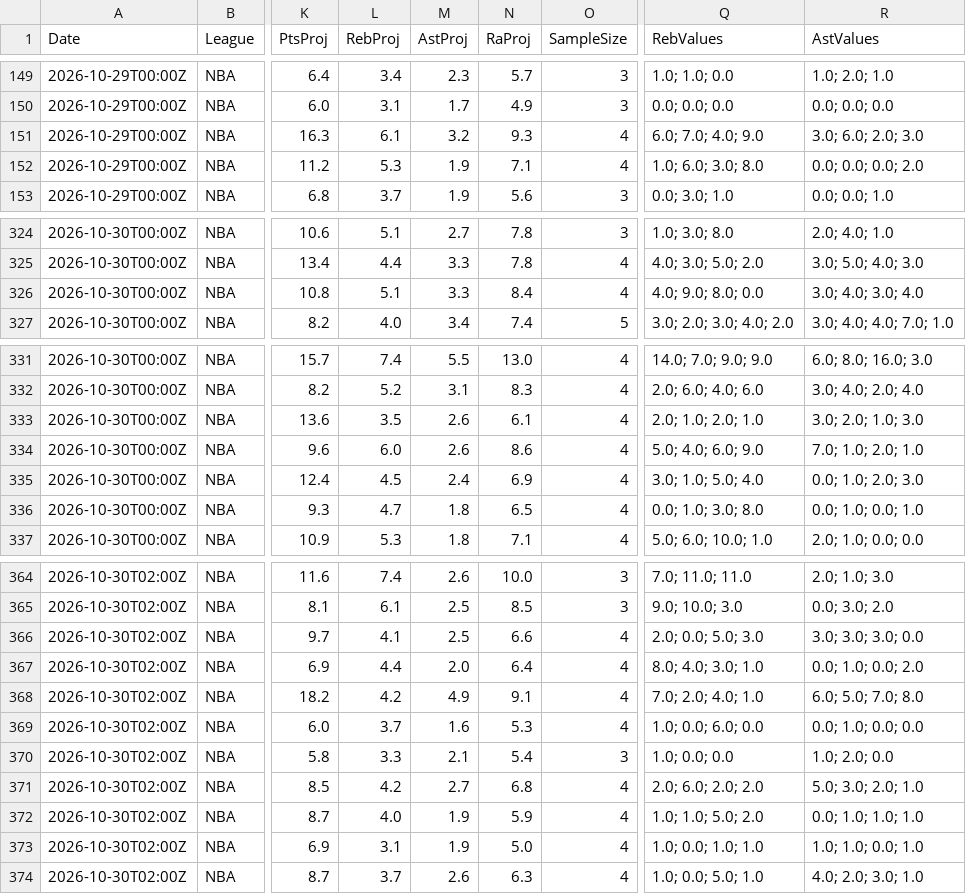
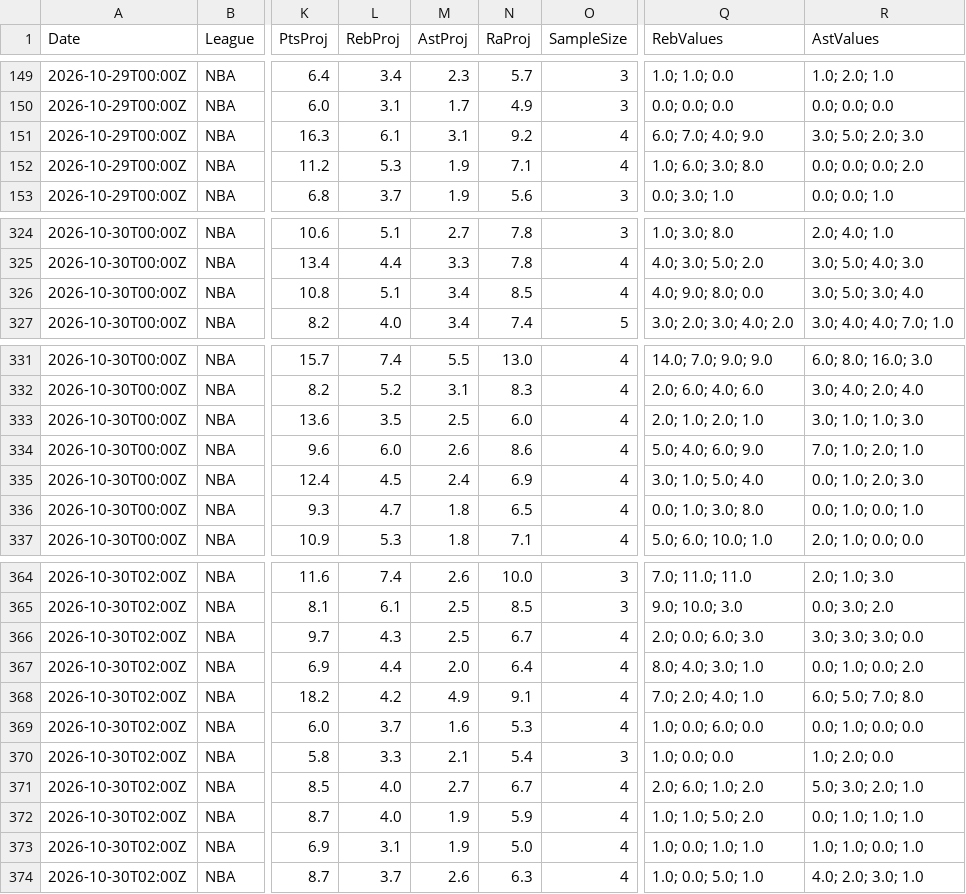
Before and after one commit to niibaboo/SportsIQ, a CSV file: docs/orange-line/orange_line_predictions.csv, drawn as a sheet; only a part is shown, gaps mark what is left out; the diff covers the shown part only; the diff names each change by its address in the sheet, - before the commit and + after, or states it on an @@ line.

```diff
--- a/docs/orange-line/orange_line_predictions.csv
+++ b/docs/orange-line/orange_line_predictions.csv
-M151 (AstProj): 3.2
+M151 (AstProj): 3.1
-N151 (RaProj): 9.3
+N151 (RaProj): 9.2
-R151 (AstValues): 3.0; 6.0; 2.0; 3.0
+R151 (AstValues): 3.0; 5.0; 2.0; 3.0
-M326 (AstProj): 3.3
+M326 (AstProj): 3.4
-N326 (RaProj): 8.4
+N326 (RaProj): 8.5
-R326 (AstValues): 3.0; 4.0; 3.0; 4.0
+R326 (AstValues): 3.0; 5.0; 3.0; 4.0
-M333 (AstProj): 2.6
+M333 (AstProj): 2.5
-N333 (RaProj): 6.1
+N333 (RaProj): 6.0
-R333 (AstValues): 3.0; 2.0; 1.0; 3.0
+R333 (AstValues): 3.0; 1.0; 1.0; 3.0
-L366 (RebProj): 4.1
+L366 (RebProj): 4.3
-N366 (RaProj): 6.6
+N366 (RaProj): 6.7
-Q366 (RebValues): 2.0; 0.0; 5.0; 3.0
+Q366 (RebValues): 2.0; 0.0; 6.0; 3.0
-L371 (RebProj): 4.2
+L371 (RebProj): 4.0
-N371 (RaProj): 6.8
+N371 (RaProj): 6.7
-Q371 (RebValues): 2.0; 6.0; 2.0; 2.0
+Q371 (RebValues): 2.0; 6.0; 1.0; 2.0
```
Also changed, not shown: 27 edited cells elsewhere in this file, 4 other files.
